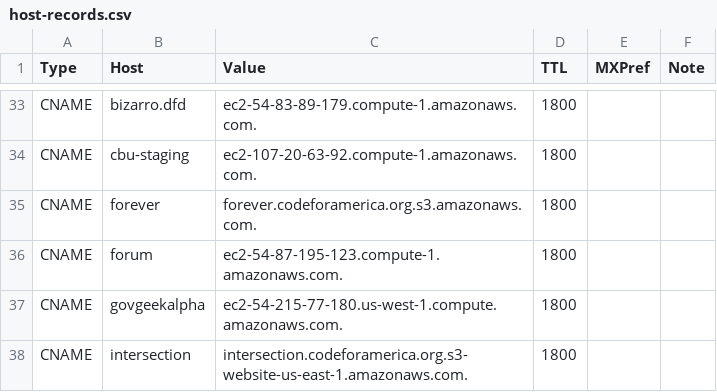
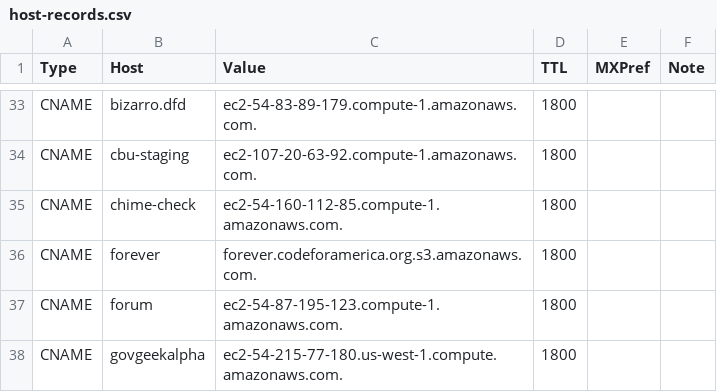
Before and after one commit to codeforamerica/DNS-Service, a CSV file: host-records.csv, drawn as a sheet; only a part is shown, gaps mark what is left out; the shorter side is filled out with more unchanged rows; the diff names each change by its address in the sheet, - before the commit and + after, or states it on an @@ line.

Commit message:
Added Chime check CNAME entry

```diff
--- a/host-records.csv
+++ b/host-records.csv
+row 35: CNAME | chime-check | ec2-54-160-112-85.compute-1.amazonaws.com. | 1800
```
